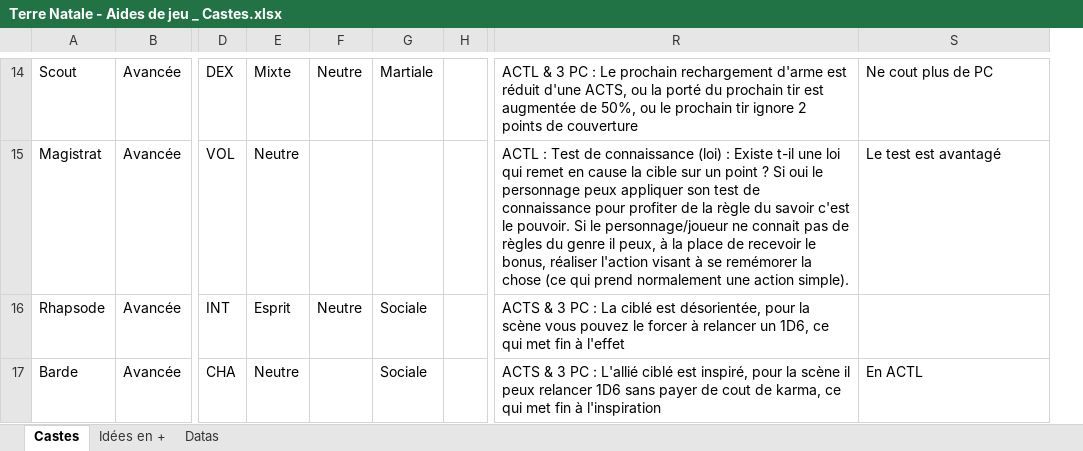
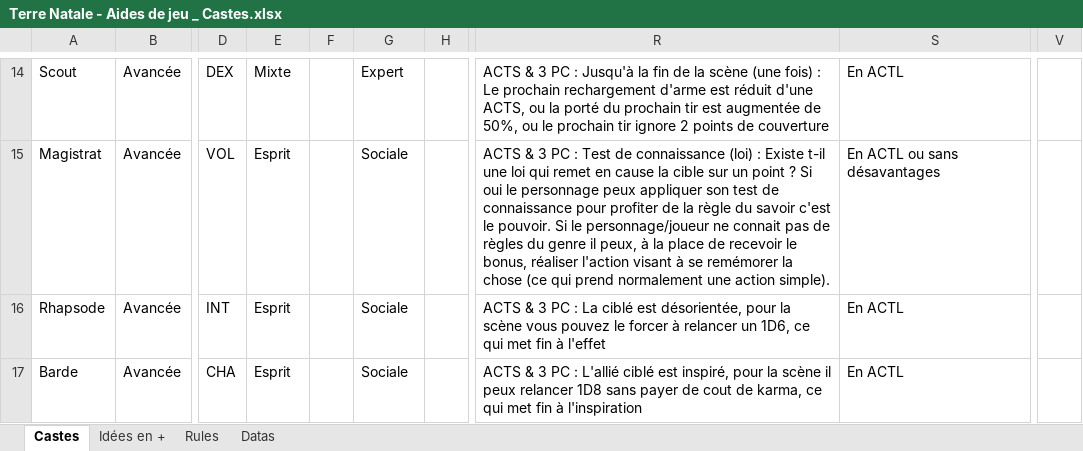
Before and after one commit to Lutie/TTRPG_Rules, an Excel workbook: terre-natale/tools/Terre Natale - Aides de jeu _ Castes.xlsx, sheet Castes, drawn as a sheet; only a part is shown, gaps mark what is left out; values as stored, in another font and other column widths than the file's, no cell formats; charts and pictures not drawn; removed rows and columns are numbered as before the commit, all else as after; the diff covers the shown part only; the diff names each change by its address in the sheet, - before the commit and + after, or states it on an @@ line.

```diff
--- a/terre-natale/tools/Terre Natale - Aides de jeu _ Castes.xlsx (sheet Castes)
+++ b/terre-natale/tools/Terre Natale - Aides de jeu _ Castes.xlsx (sheet Castes)
+sheet tab: Rules
-column F, rows 14-16: Neutre |  | Neutre
+column F, empty
-column R, rows 14-17: ACTL & 3 PC : Le prochain rechargement d'arme est réduit d'une ACTS, ou la porté du prochain tir est augmentée de 50%, ou le prochain tir ignore 2 points de couverture | ACTL : Test de connaissance (loi) : Existe t-il une loi qui remet en cause la cible sur un point ? Si oui le personnage peux appliquer son test de connaissance pour profiter de la règle du savoir c'est le pouvoir. Si le personnage/joueur ne connait pas de règles du genre il peux, à la place de recevoir le bonus, réaliser l'action visant à se remémorer la chose (ce qui prend normalement une action simple). | ACTS & 3 PC : La ciblé est désorientée, pour la scène vous pouvez le forcer à relancer un 1D6, ce qui met fin à l'effet | ACTS & 3 PC : L'allié ciblé est inspiré, pour la scène il peux relancer 1D6 sans payer de cout de karma, ce qui met fin à l'inspiration
+column R, rows 14-17: ACTS & 3 PC : Jusqu'à la fin de la scène (une fois) : Le prochain rechargement d'arme est réduit d'une ACTS, ou la porté du prochain tir est augmentée de 50%, ou le prochain tir ignore 2 points de couverture | ACTS & 3 PC : Test de connaissance (loi) : Existe t-il une loi qui remet en cause la cible sur un point ? Si oui le personnage peux appliquer son test de connaissance pour profiter de la règle du savoir c'est le pouvoir. Si le personnage/joueur ne connait pas de règles du genre il peux, à la place de recevoir le bonus, réaliser l'action visant à se remémorer la chose (ce qui prend normalement une action simple). | ACTS & 3 PC : La ciblé est désorientée, pour la scène vous pouvez le forcer à relancer un 1D6, ce qui met fin à l'effet | ACTS & 3 PC : L'allié ciblé est inspiré, pour la scène il peux relancer 1D8 sans payer de cout de karma, ce qui met fin à l'inspiration
+column V, empty
-G14: Martiale
+G14: Expert
-S14: Ne cout plus de PC
+S14: En ACTL
-E15: Neutre
+E15: Esprit
-G15: (empty)
+G15: Sociale
-S15: Le test est avantagé
+S15: En ACTL ou sans désavantages
-S16: (empty)
+S16: En ACTL
-E17: Neutre
+E17: Esprit
```
Also changed, not shown: 35 added rows, 11 removed rows and 532 edited cells elsewhere in this sheet, sheet Idées en +, sheet Datas, cell formats, charts or pictures, 2 other files.
